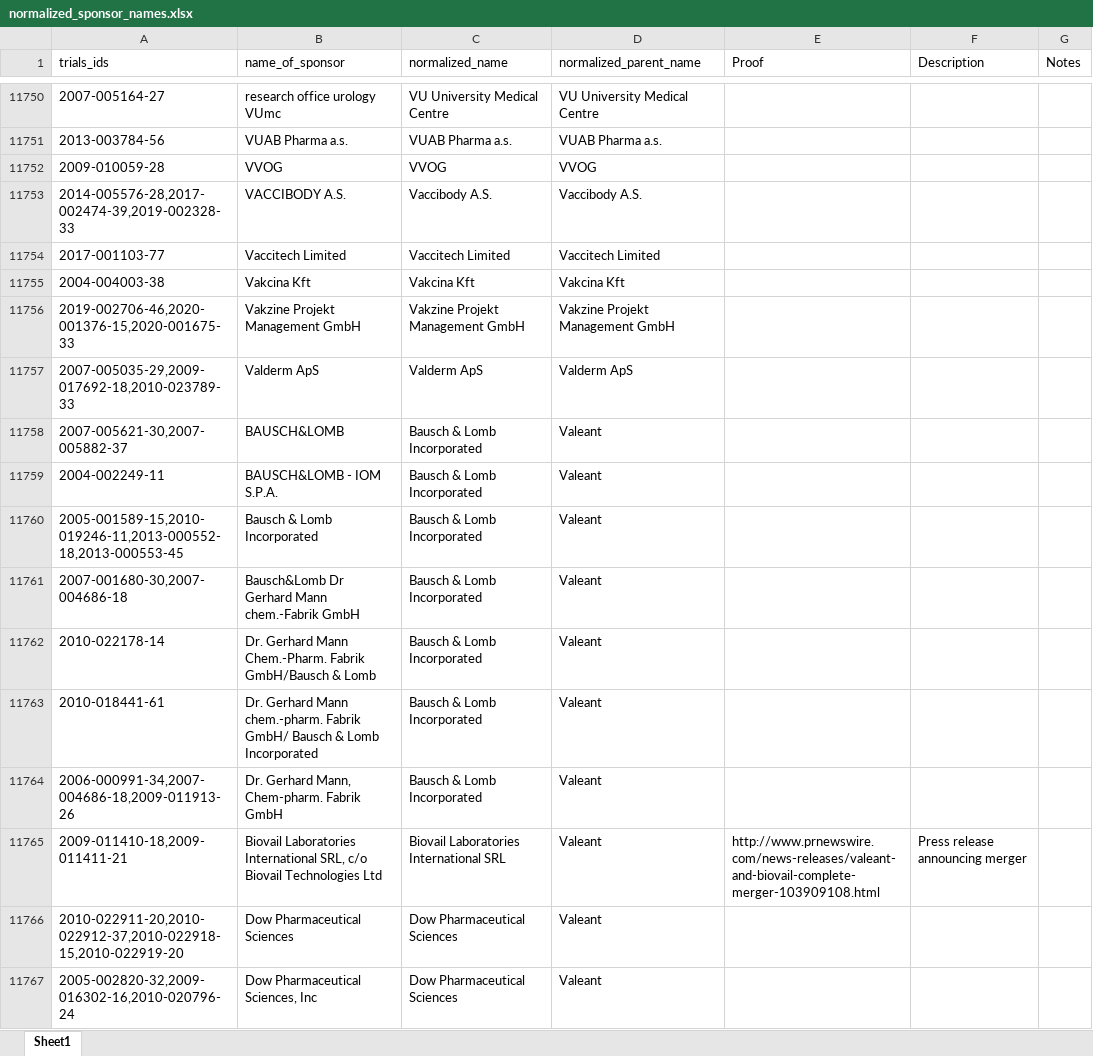
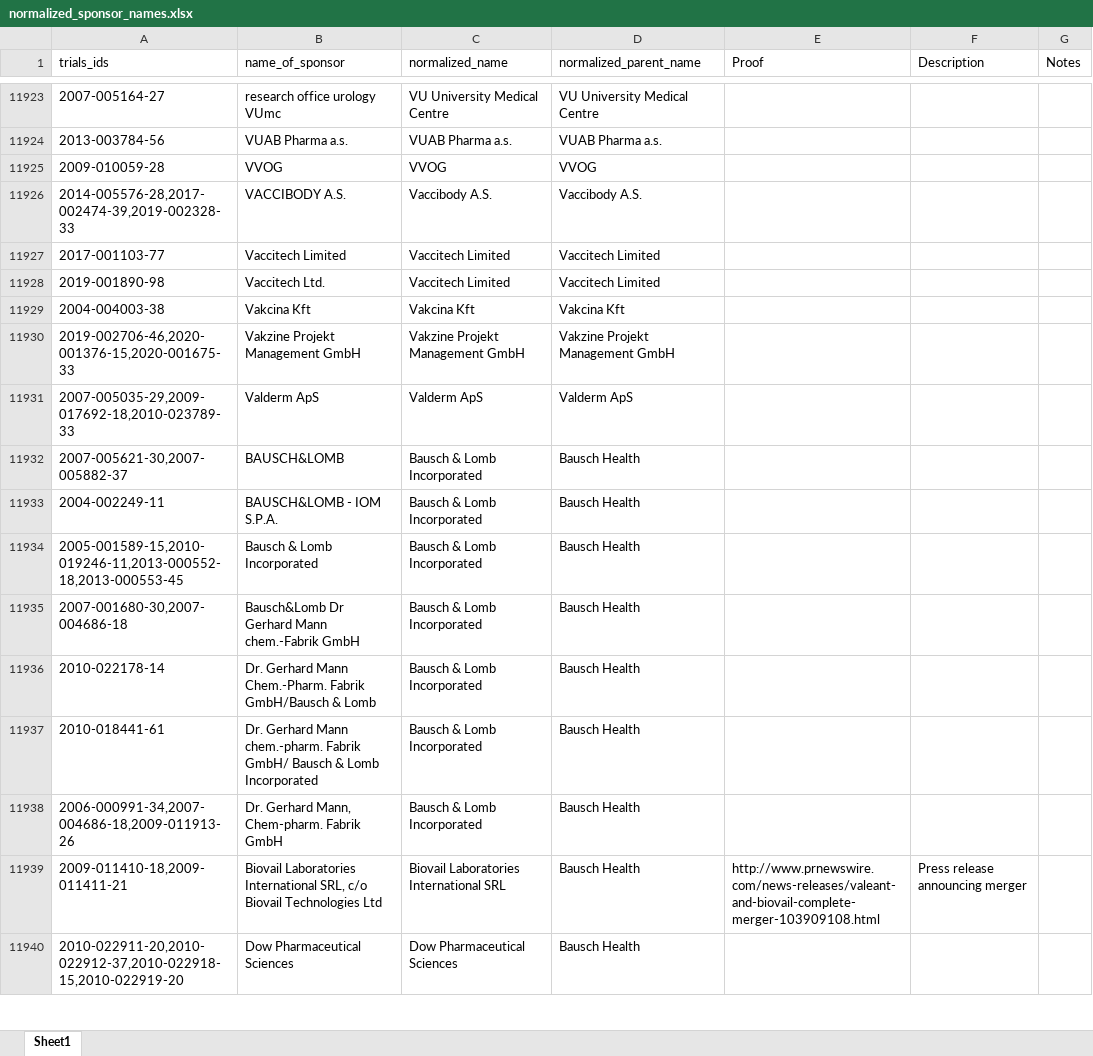
Before and after one commit to ebmdatalab/euctr-tracker-data, an Excel workbook: normalized_sponsor_names.xlsx, sheet Sheet1, drawn as a sheet; only a part is shown, gaps mark what is left out; values as stored, in another font and other column widths than the file's, no borders; removed rows and columns are numbered as before the commit, all else as after; the diff covers the shown part only; the diff names each change by its address in the sheet, - before the commit and + after, or states it on an @@ line.

```diff
--- a/normalized_sponsor_names.xlsx (sheet Sheet1)
+++ b/normalized_sponsor_names.xlsx (sheet Sheet1)
@@ row 106 moved to row 11928: 2019-001890-98 @@
-D11932:D11940 (normalized_parent_name): Valeant
+D11932:D11940 (normalized_parent_name): Bausch Health
-row 11767: 2005-002820-32,2009-016302-16,2010-020796-24 | Dow Pharmaceutical Sciences, Inc | Dow Pharmaceutical Sciences | Valeant
```
Also changed, not shown: other rows of this sheet.
